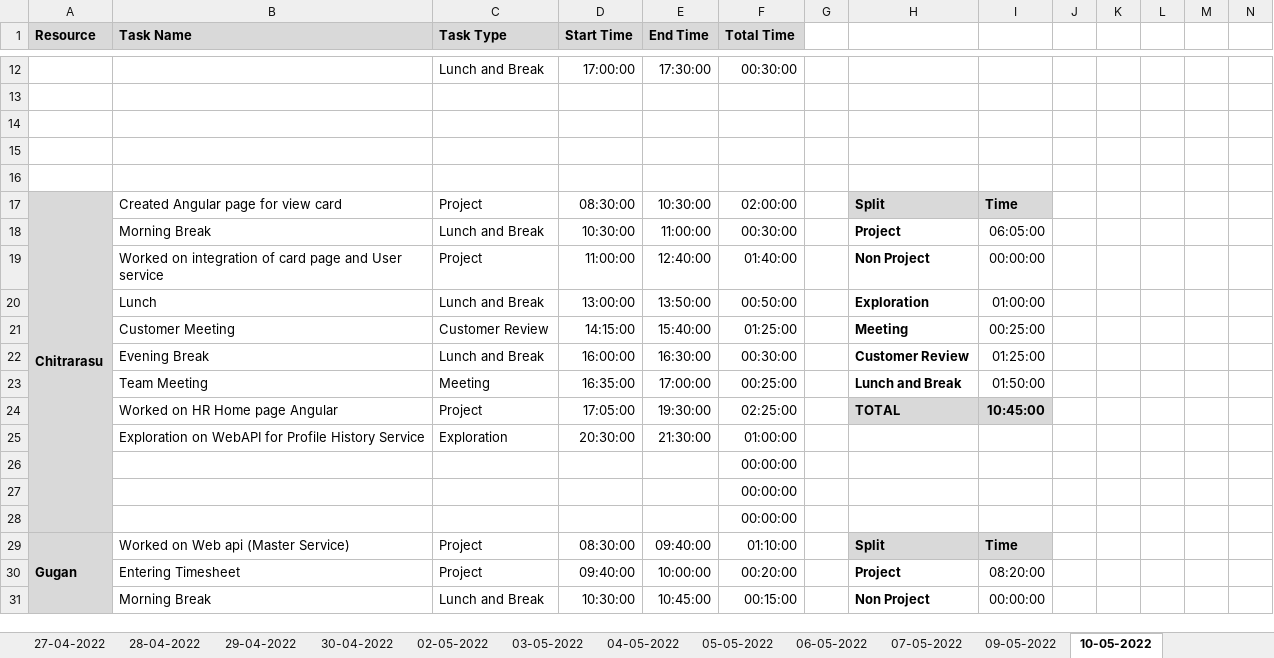
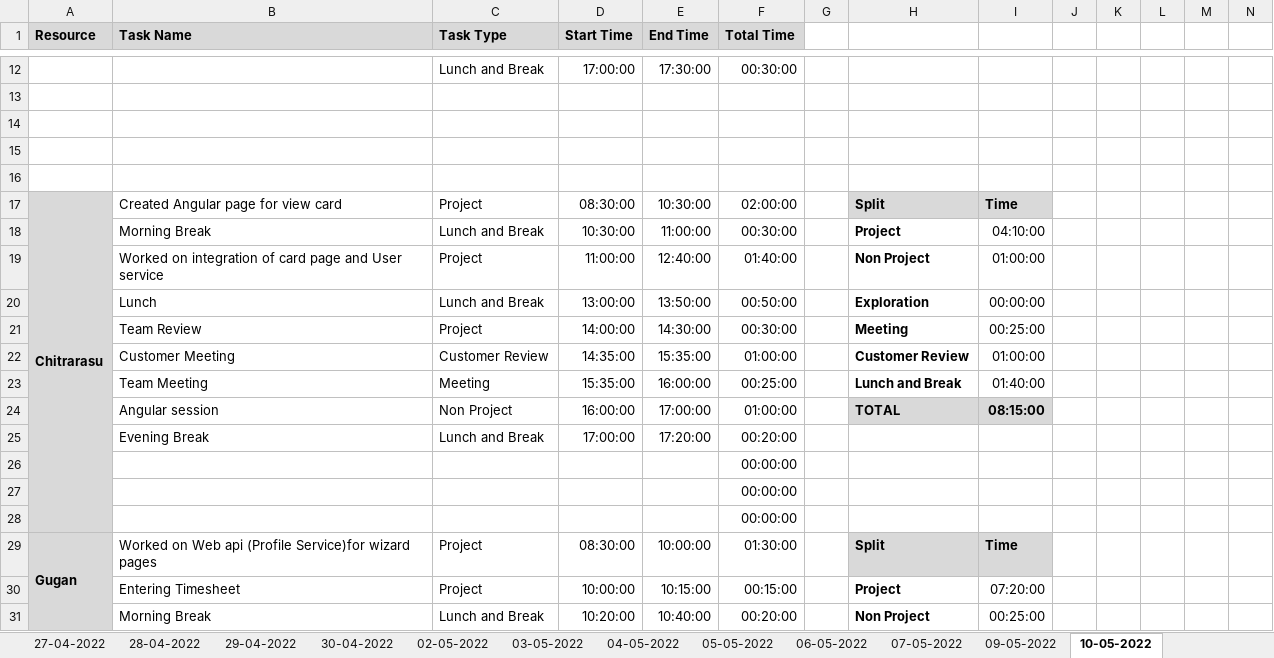
Before and after one commit to AspireTeamGenesis/Profile_Management, an Excel workbook: Process/Timesheet/PTW-TimeSheet 2 (1).xlsx, sheet 10-05-2022, drawn as a sheet; only a part is shown, gaps mark what is left out; values as stored, in another font and other column widths than the file's, no borders; conditional formats not drawn; removed rows and columns are numbered as before the commit, all else as after; rows hold the shown columns only; the diff covers the shown part only; the diff names each change by its address in the sheet, - before the commit and + after, or states it on an @@ line.

Commit message:
Add files via upload

```diff
--- a/Process/Timesheet/PTW-TimeSheet 2 (1).xlsx (sheet 10-05-2022)
+++ b/Process/Timesheet/PTW-TimeSheet 2 (1).xlsx (sheet 10-05-2022)
-I18: 06:05:00
+I18: 04:10:00
-I19: 00:00:00
+I19: 01:00:00
-I20: 01:00:00
+I20: 00:00:00
+row 21:  | Team Review | Project | 14:00:00 | 14:30:00 | 00:30:00 |  | Meeting | 00:25:00
-D22 (Start Time): 14:15:00
+D22 (Start Time): 14:35:00
-E22 (End Time): 15:40:00
+E22 (End Time): 15:35:00
-F22 (Total Time): 01:25:00
+F22 (Total Time): 01:00:00
-H22: Meeting
+H22: Customer Review
-I22: 00:25:00
+I22: 01:00:00
-row 22:  | Evening Break | Lunch and Break | 16:00:00 | 16:30:00 | 00:30:00 |  | Customer Review | 01:25:00
-D23 (Start Time): 16:35:00
+D23 (Start Time): 15:35:00
-E23 (End Time): 17:00:00
+E23 (End Time): 16:00:00
-I23: 01:50:00
+I23: 01:40:00
-row 24:  | Worked on HR Home page Angular | Project | 17:05:00 | 19:30:00 | 02:25:00 |  | TOTAL | 10:45:00
-row 25:  | Exploration on WebAPI for Profile History Service | Exploration | 20:30:00 | 21:30:00 | 01:00:00
+row 24:  | Angular session | Non Project | 16:00:00 | 17:00:00 | 01:00:00 |  | TOTAL | 08:15:00
+row 25:  | Evening Break | Lunch and Break | 17:00:00 | 17:20:00 | 00:20:00
-B29 (Task Name): Worked on Web api (Master Service)
+B29 (Task Name): Worked on Web api (Profile Service)for wizard pages
-E29 (End Time): 09:40:00
+E29 (End Time): 10:00:00
-F29 (Total Time): 01:10:00
+F29 (Total Time): 01:30:00
-D30 (Start Time): 09:40:00
+D30 (Start Time): 10:00:00
-E30 (End Time): 10:00:00
+E30 (End Time): 10:15:00
-F30 (Total Time): 00:20:00
+F30 (Total Time): 00:15:00
-I30: 08:20:00
+I30: 07:20:00
-D31 (Start Time): 10:30:00
+D31 (Start Time): 10:20:00
-E31 (End Time): 10:45:00
+E31 (End Time): 10:40:00
-F31 (Total Time): 00:15:00
+F31 (Total Time): 00:20:00
-I31: 00:00:00
+I31: 00:25:00
```
Also changed, not shown: 6 added rows, 6 removed rows and 13 edited cells elsewhere in this sheet, formulas that keep their value.
